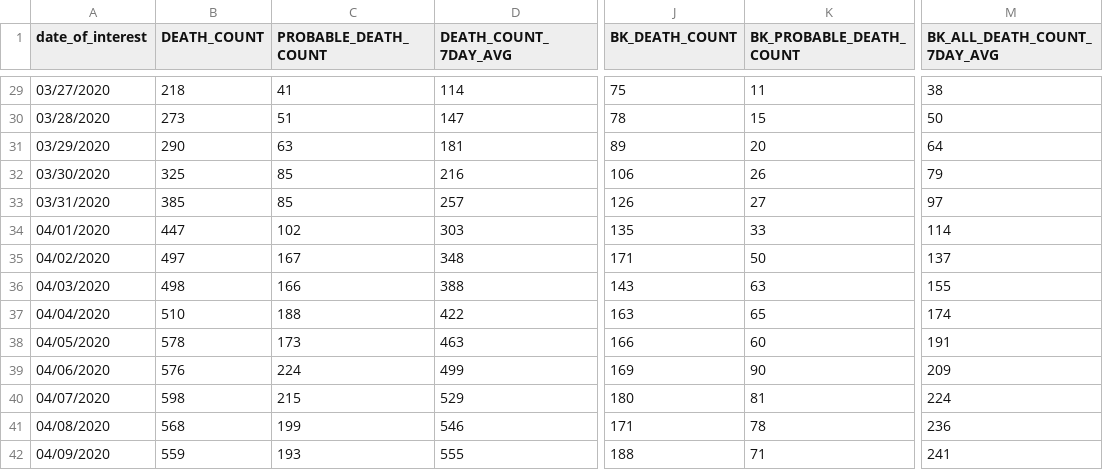
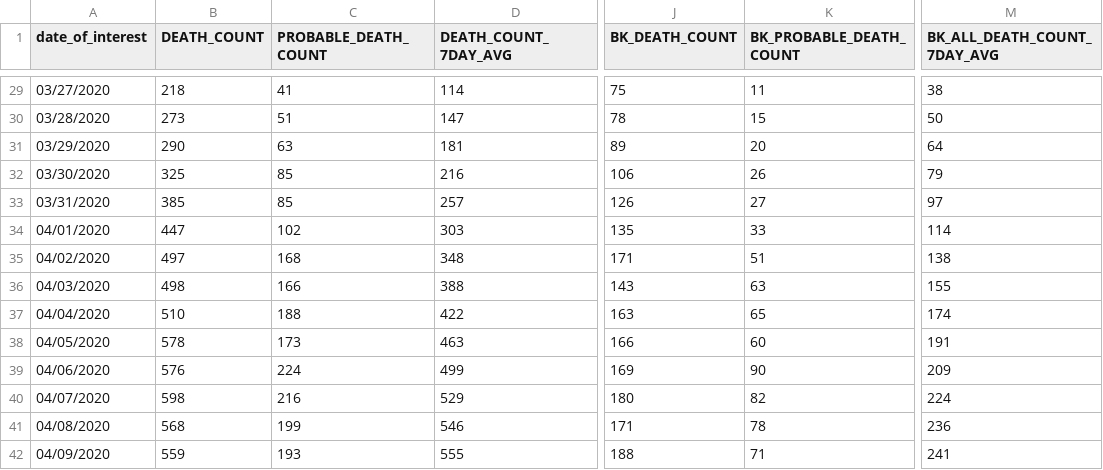
Before and after one commit to nychealth/coronavirus-data, a CSV file: trends/deaths-by-day.csv, drawn as a sheet; only a part is shown, gaps mark what is left out; the diff covers the shown part only; the diff names each change by its address in the sheet, - before the commit and + after, or states it on an @@ line.

```diff
--- a/trends/deaths-by-day.csv
+++ b/trends/deaths-by-day.csv
-C35 (PROBABLE_DEATH_COUNT): 167
+C35 (PROBABLE_DEATH_COUNT): 168
-K35 (BK_PROBABLE_DEATH_COUNT): 50
+K35 (BK_PROBABLE_DEATH_COUNT): 51
-M35 (BK_ALL_DEATH_COUNT_7DAY_AVG): 137
+M35 (BK_ALL_DEATH_COUNT_7DAY_AVG): 138
-C40 (PROBABLE_DEATH_COUNT): 215
+C40 (PROBABLE_DEATH_COUNT): 216
-K40 (BK_PROBABLE_DEATH_COUNT): 81
+K40 (BK_PROBABLE_DEATH_COUNT): 82
```
Also changed, not shown: 1 added row and 19 edited cells elsewhere in this file, latest/now-data-by-day.csv, trends/cases-by-day.csv, 32 other files.
